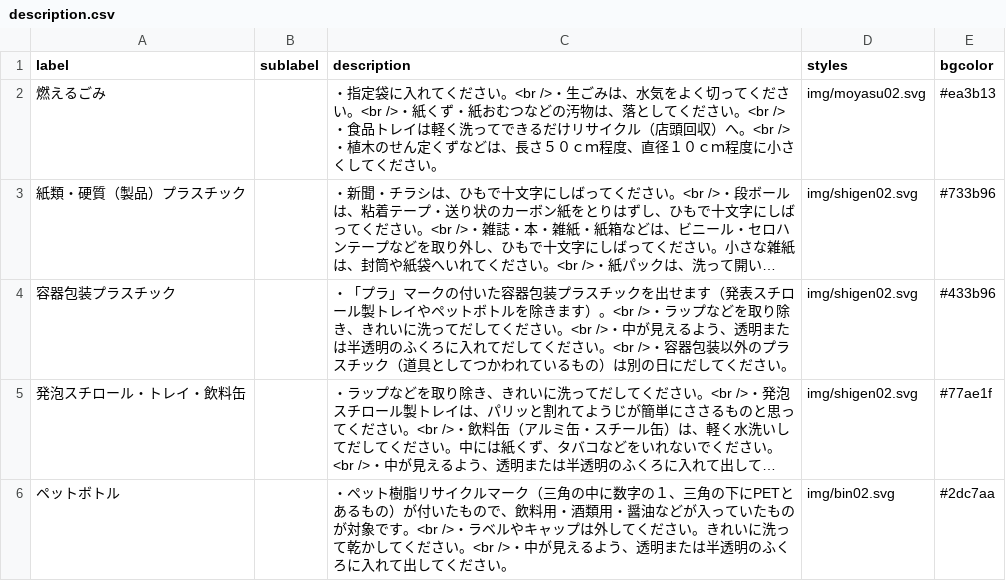
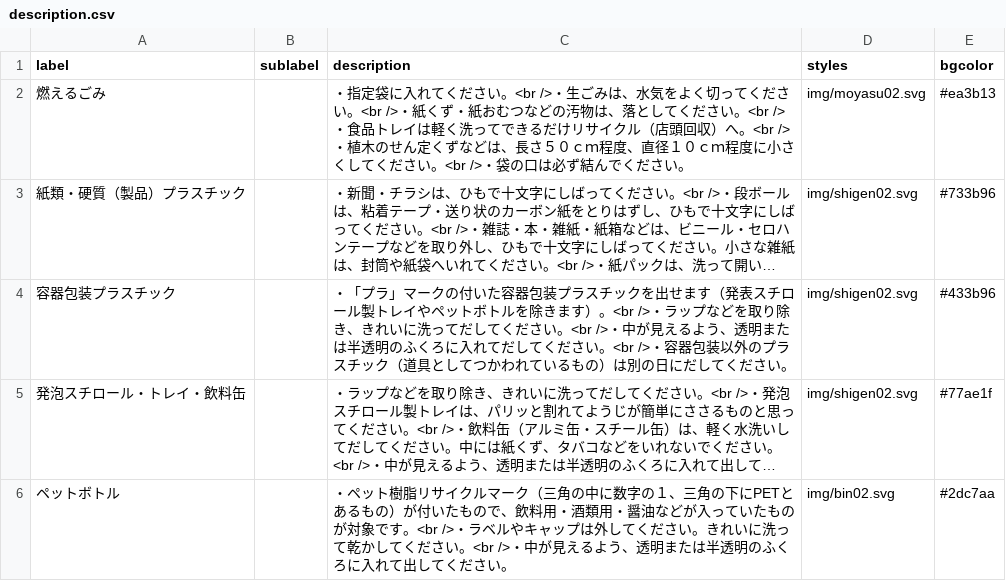
Before and after one commit to codeforsaga/5374ogi, a CSV file: data/description.csv, drawn as a sheet; long unchanged cells end in …; the diff names each change by its address in the sheet, - before the commit and + after, or states it on an @@ line.

Commit message:
注意事項に追加しました。
・袋の口は必ず結んでください。

```diff
--- a/data/description.csv
+++ b/data/description.csv
-C2 (description): …ださい。
+C2 (description): …ださい。<br />・袋の口は必ず結んでください。
```
